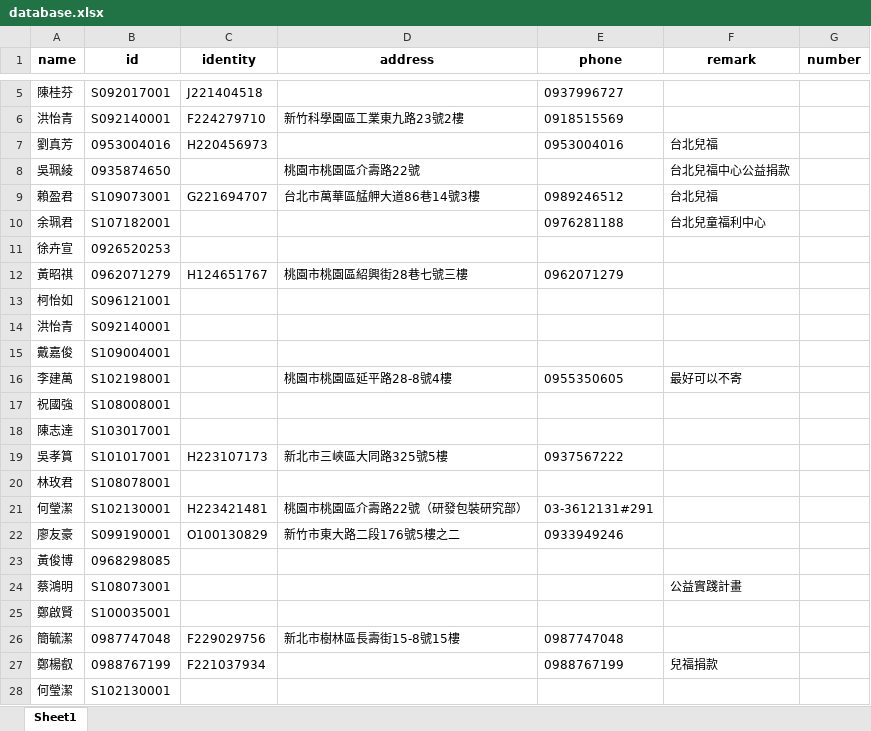
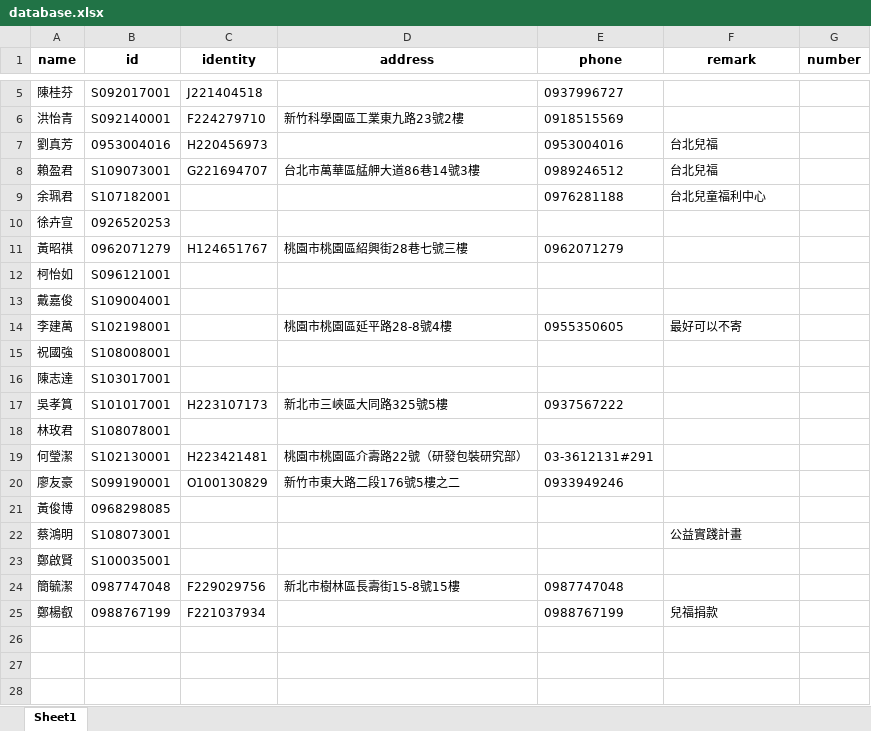
Before and after one commit to aiinnovationlabgithub/Catch_Customer_Data, an Excel workbook: database.xlsx, sheet Sheet1, drawn as a sheet; only a part is shown, gaps mark what is left out; values as stored, in another font and other column widths than the file's, no borders; the diff names each change by its address in the sheet, - before the commit and + after, or states it on an @@ line.

```diff
--- a/database.xlsx (sheet Sheet1)
+++ b/database.xlsx (sheet Sheet1)
-row 8: 吳珮綾 | 0935874650 |  | 桃園市桃園區介壽路22號 |  | 台北兒福中心公益捐款
-row 14: 洪怡青 | S092140001
-row 28: 何瑩潔 | S102130001
```
Also changed, not shown: 1 other file.
